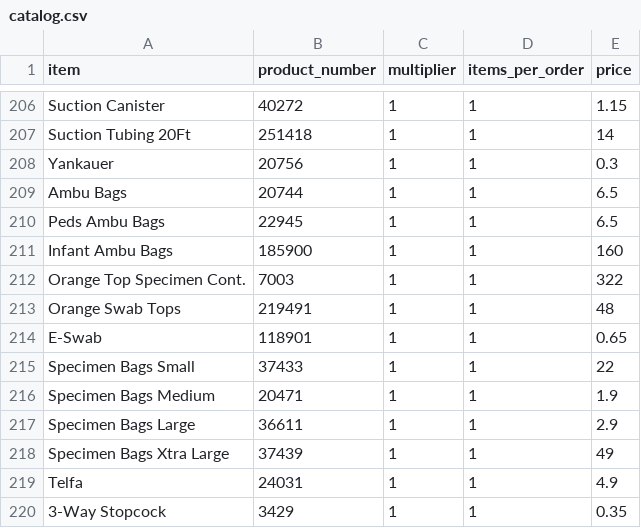
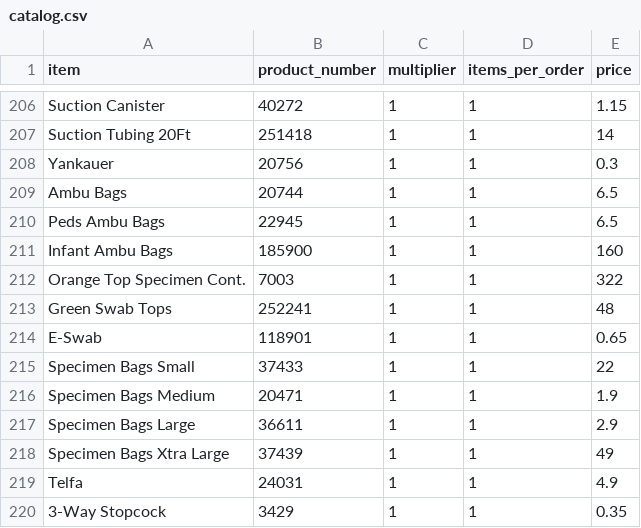
Before and after one commit to yelrambob/supply, a CSV file: data/catalog.csv, drawn as a sheet; only a part is shown, gaps mark what is left out.

Commit message:
Update catalog with new items and format changes
Added new items to the catalog and updated the CSV format.

```diff
--- a/data/catalog.csv
+++ b/data/catalog.csv
@@ -212,3 +212,3 @@ Infant Ambu Bags,185900,1,1,160
 Orange Top Specimen Cont.,7003,1,1,322
-Orange Swab Tops ,219491,1,1,48
+Green Swab Tops ,252241,1,1,48
 E-Swab,118901,1,1,0.65
```
